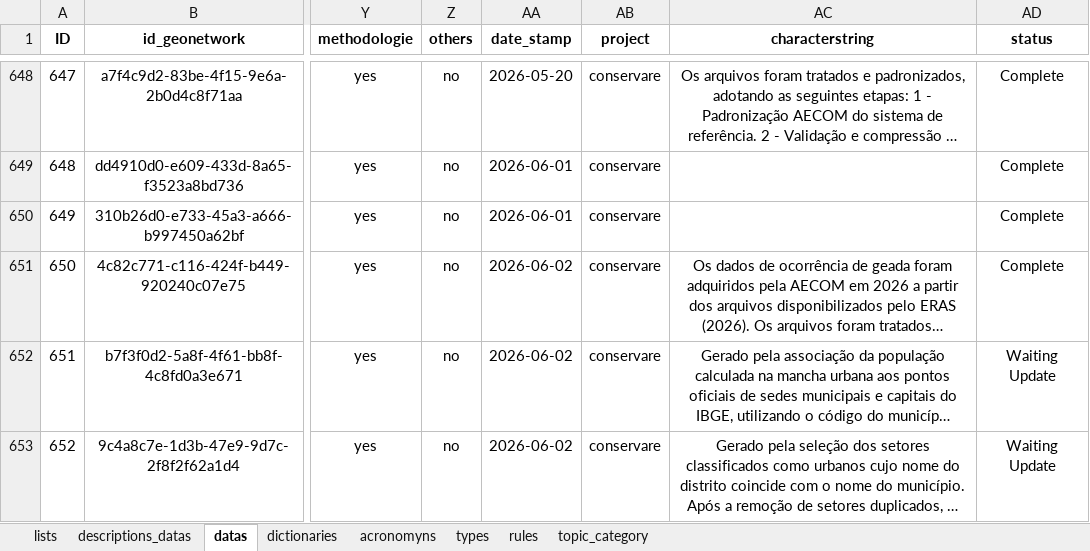
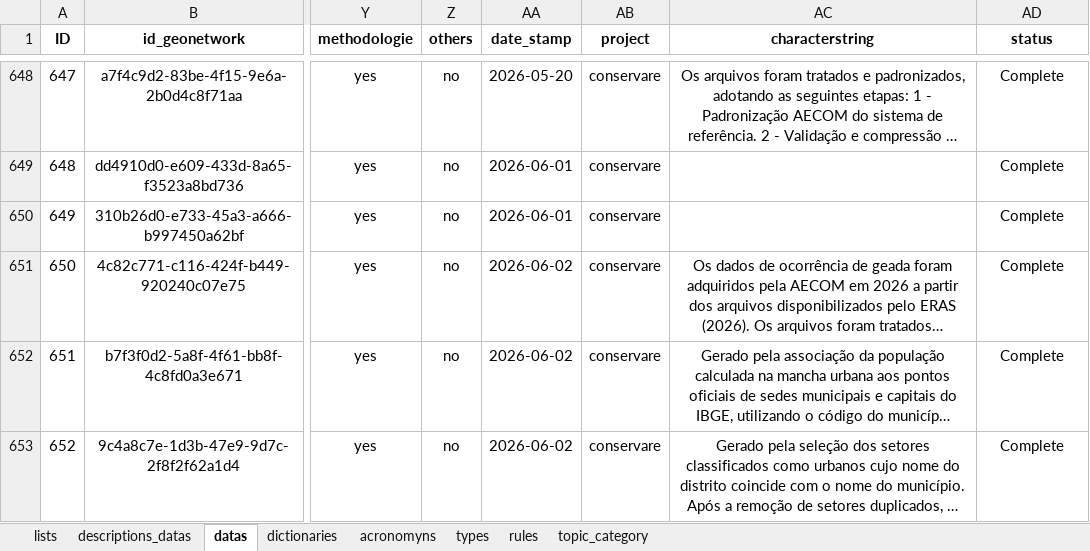
Before and after one commit to FranciscoAecom/prefect, an Excel workbook: input/st_Ingest_parameter.xlsx, sheet datas, drawn as a sheet; only a part is shown, gaps mark what is left out; long unchanged cells end in …; values as stored, in another font and other column widths than the file's, no borders; conditional formats and table styles not drawn; the diff covers the shown part only; the diff names each change by its address in the sheet, - before the commit and + after, or states it on an @@ line.

Commit message:
Ajustes

```diff
--- a/input/st_Ingest_parameter.xlsx (sheet datas)
+++ b/input/st_Ingest_parameter.xlsx (sheet datas)
-AD652:AD653 (status): Waiting Update
+AD652:AD653 (status): Complete
```
Also changed, not shown: 1 added row, 1 edited cell and cell formats elsewhere in this sheet.
